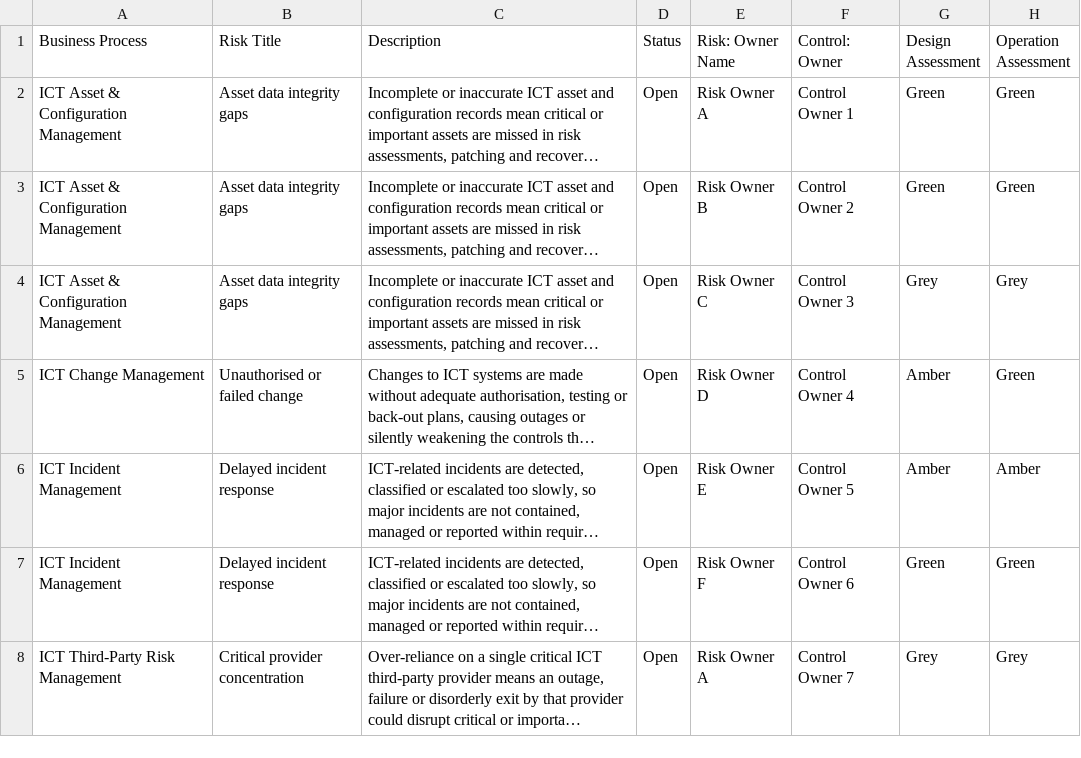
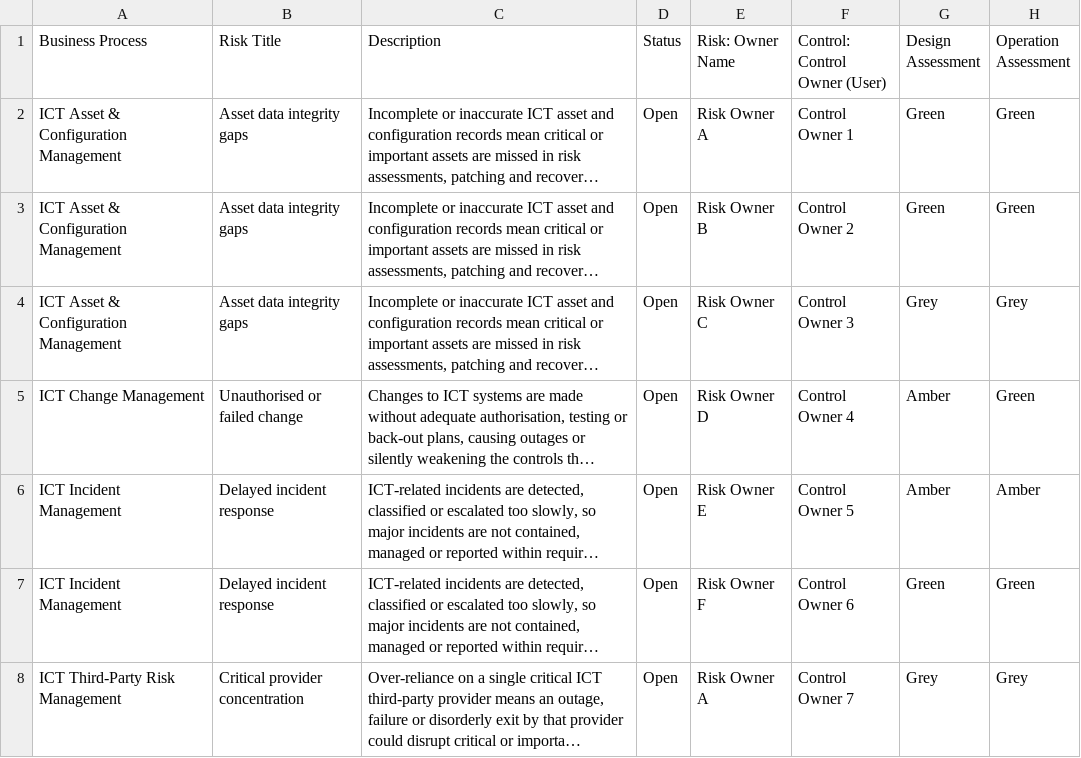
Before and after one commit to netblue4/CapabilityMaturity, a CSV file: docs/sample-data/demo-risk.csv, drawn as a sheet; only a part is shown; long unchanged cells end in …; the diff names each change by its address in the sheet, - before the commit and + after, or states it on an @@ line.

```diff
--- a/docs/sample-data/demo-risk.csv
+++ b/docs/sample-data/demo-risk.csv
-F1: Control: Owner
+F1: Control: Control Owner (User)
```
Also changed, not shown: docs/sample-data/demo-risk-q2.csv, 1 other file.
